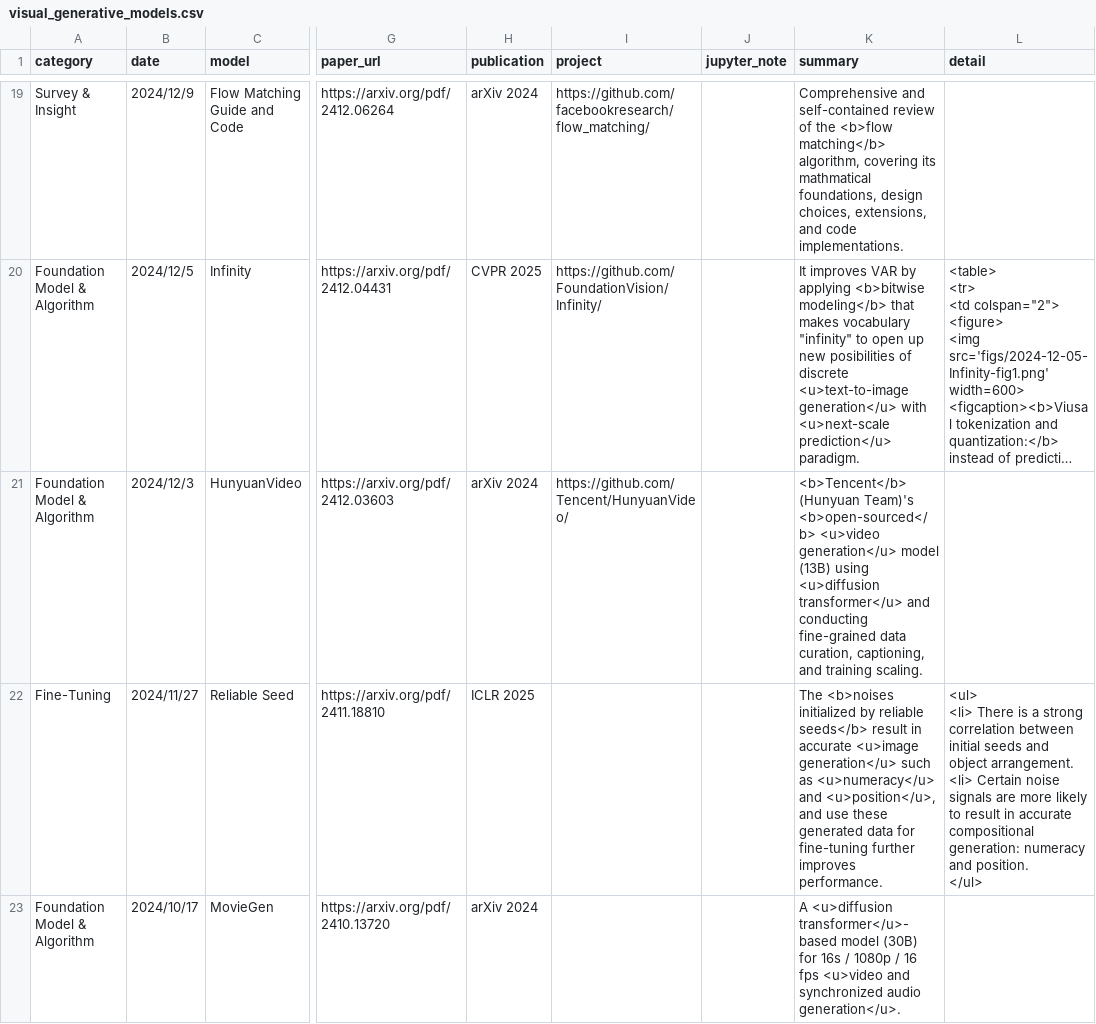
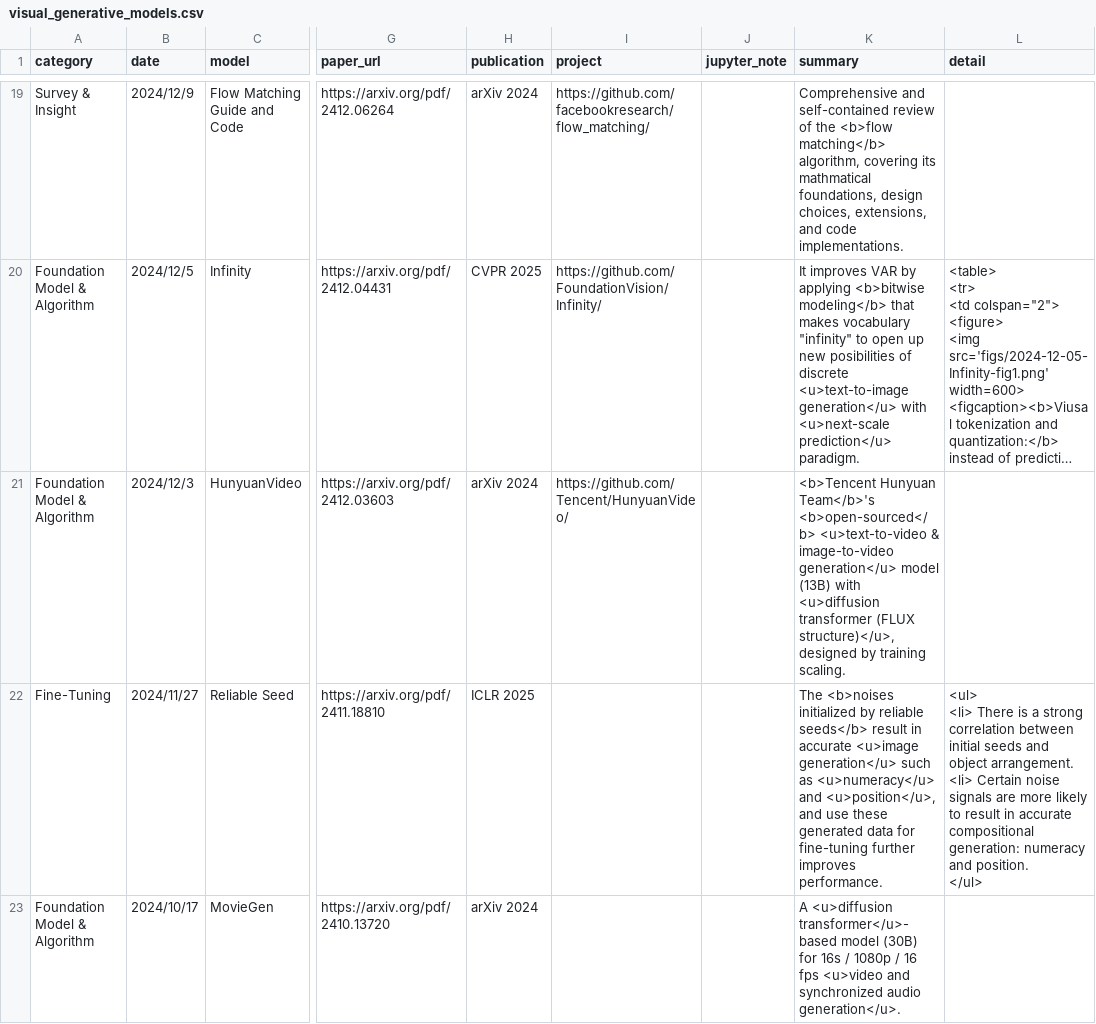
Before and after one commit to junkunyuan/junkunyuan.github.io, a CSV file: reading_papers/visual_generative_models.csv, drawn as a sheet; only a part is shown, gaps mark what is left out; long unchanged cells end in …; the diff names each change by its address in the sheet, - before the commit and + after, or states it on an @@ line.

Commit message:
update HunyuanVideo

```diff
--- a/reading_papers/visual_generative_models.csv
+++ b/reading_papers/visual_generative_models.csv
-K21 (summary): <b>Tencent</b> (Hunyuan Team)'s <b>open-sourced</b> <u>video generation</u> model (13B) using <u>diffusion transformer</u> and conducting fine-grained data curation, captioning, and training scaling.
+K21 (summary): <b>Tencent Hunyuan Team</b>'s <b>open-sourced</b> <u>text-to-video & image-to-video generation</u> model (13B) with <u>diffusion transformer (FLUX structure)</u>, designed by training scaling.
```
Also changed, not shown: 2 other files.
